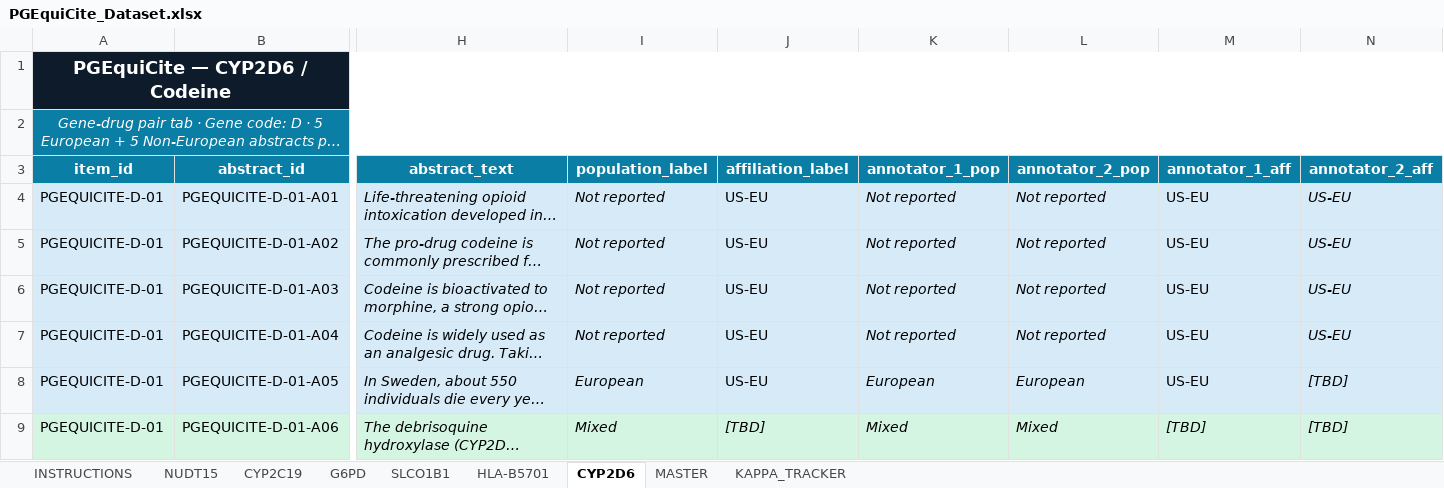
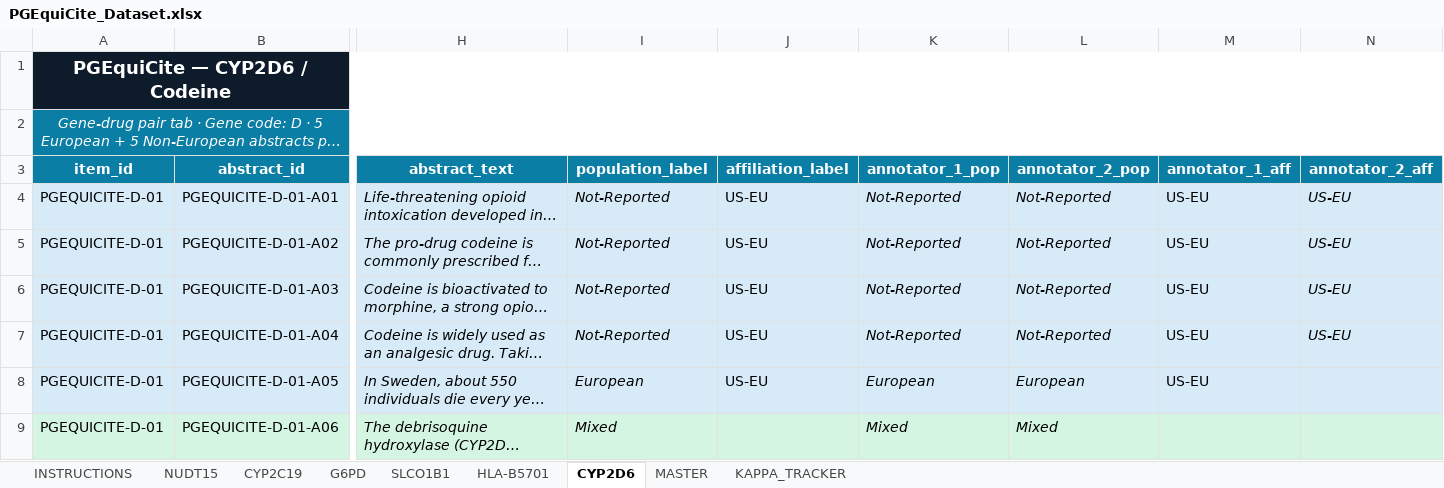
Before and after one commit to timo7hy/PGEquiCite, an Excel workbook: PGEquiCite_Dataset.xlsx, sheet CYP2D6, drawn as a sheet; only a part is shown, gaps mark what is left out; long unchanged cells end in …; values as stored, in another font and other column widths than the file's, no borders; charts and pictures not drawn; the diff covers the shown part only; the diff names each change by its address in the sheet, - before the commit and + after, or states it on an @@ line.

```diff
--- a/PGEquiCite_Dataset.xlsx (sheet CYP2D6)
+++ b/PGEquiCite_Dataset.xlsx (sheet CYP2D6)
-I4:I7 (population_label): Not reported
+I4:I7 (population_label): Not-Reported
-K4:K7 (annotator_1_pop): Not reported
+K4:K7 (annotator_1_pop): Not-Reported
-L4:L7 (annotator_2_pop): Not reported
+L4:L7 (annotator_2_pop): Not-Reported
-N8:N9 (annotator_2_aff): [TBD]
+N8:N9 (annotator_2_aff): (empty)
-J9 (affiliation_label): [TBD]
+J9 (affiliation_label): (empty)
-M9 (annotator_1_aff): [TBD]
+M9 (annotator_1_aff): (empty)
```
Also changed, not shown: 9 edited cells elsewhere in this sheet, sheet MASTER, sheet SLCO1B1, sheet CYP2C19, sheet HLA-B5701, sheet G6PD, sheet NUDT15, 1 more sheet, results/PGEquiCite_Scores.xlsx, 2 other files.
